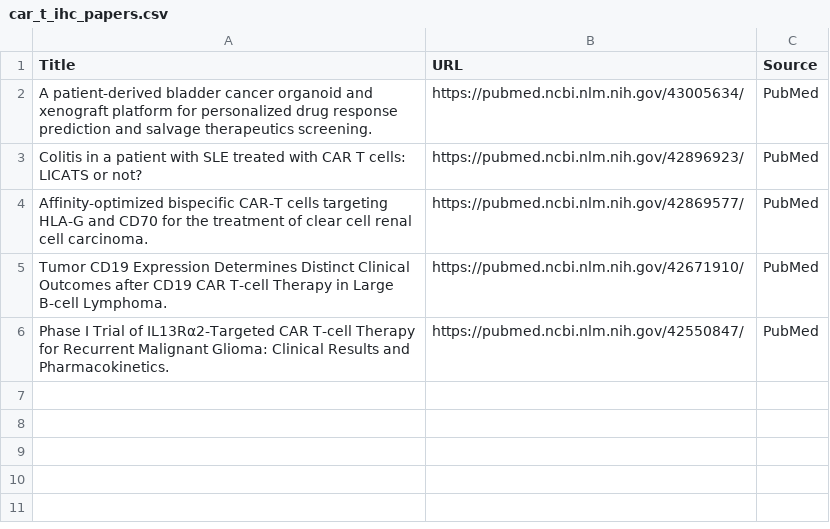
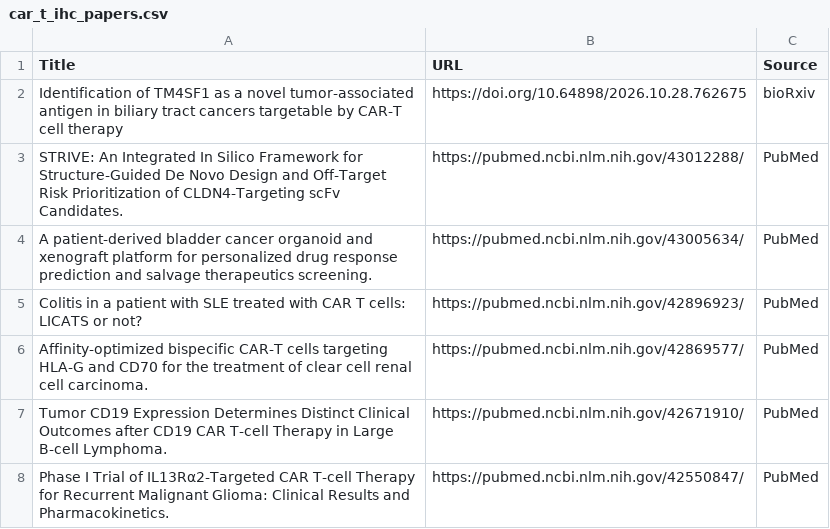
Before and after one commit to nattanasio-dev/biorxiv-tracker, a CSV file: car_t_ihc_papers.csv, drawn as a sheet.

```diff
--- a/car_t_ihc_papers.csv
+++ b/car_t_ihc_papers.csv
@@ -1,2 +1,4 @@
 Title,URL,Source
+Identification of TM4SF1 as a novel tumor-associated antigen in biliary tract cancers targetable by CAR-T cell therapy,https://doi.org/10.64898/2026.10.28.762675,bioRxiv
+STRIVE: An Integrated In Silico Framework for Structure-Guided De Novo Design and Off-Target Risk Prioritization of CLDN4-Targeting scFv Candidates.,https://pubmed.ncbi.nlm.nih.gov/43012288/,PubMed
 A patient-derived bladder cancer organoid and xenograft platform for personalized drug response prediction and salvage therapeutics screening.,https://pubmed.ncbi.nlm.nih.gov/43005634/,PubMed
```
